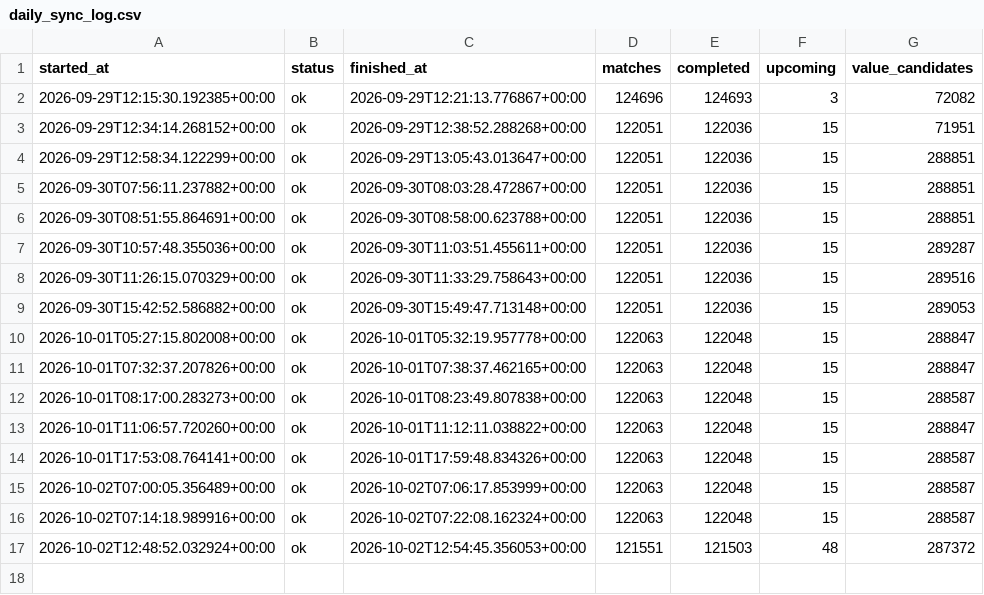
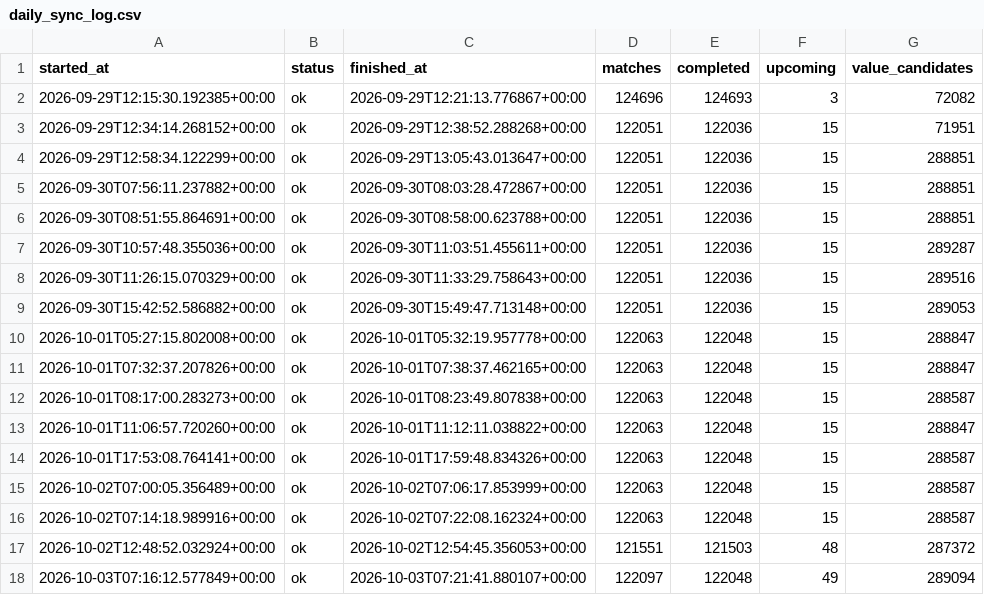
Before and after one commit to Cobradiezmos/WinIA, a CSV file: data/logs/daily_sync_log.csv, drawn as a sheet; the diff names each change by its address in the sheet, - before the commit and + after, or states it on an @@ line.

```diff
--- a/data/logs/daily_sync_log.csv
+++ b/data/logs/daily_sync_log.csv
+row 18: 2026-10-03T07:16:12.577849+00:00 | ok | 2026-10-03T07:21:41.880107+00:00 | 122097 | 122048 | 49 | 289094
```
Also changed, not shown: 3 other files.
